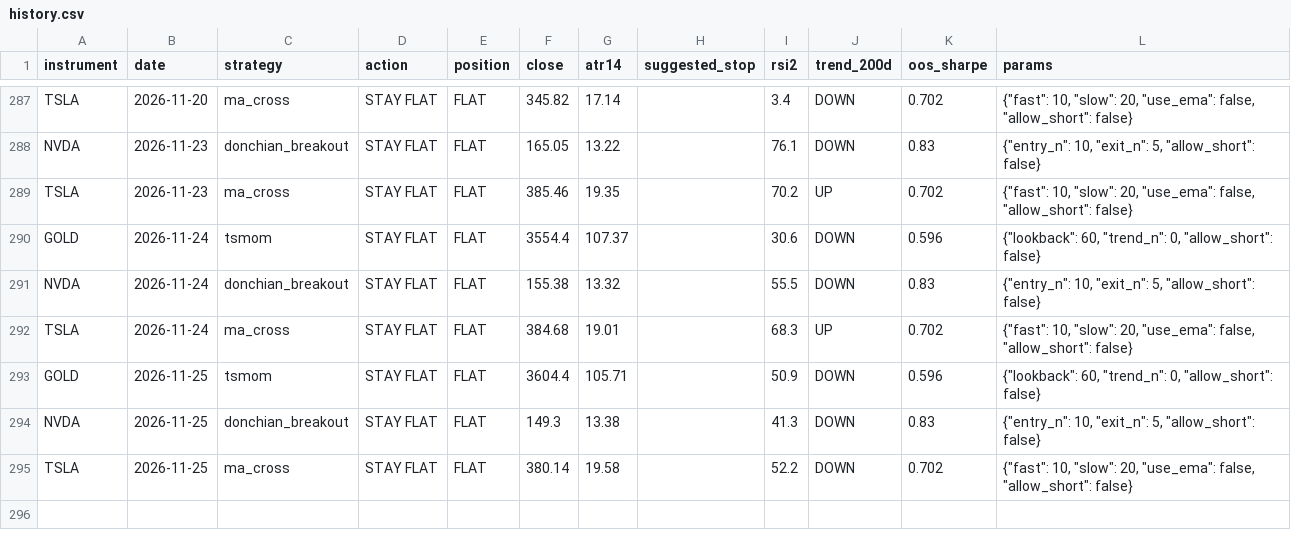
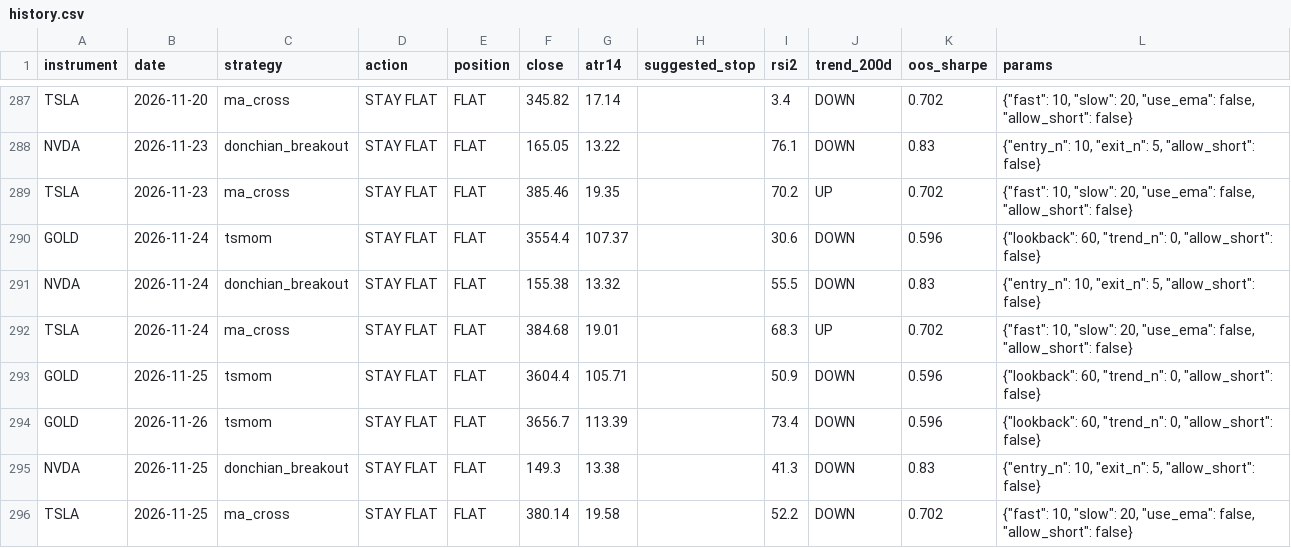
Before and after one commit to LynchDyl/Trading-, a CSV file: signals/history.csv, drawn as a sheet; only a part is shown, gaps mark what is left out; the diff names each change by its address in the sheet, - before the commit and + after, or states it on an @@ line.

```diff
--- a/signals/history.csv
+++ b/signals/history.csv
+row 294: GOLD | 2026-11-26 | tsmom | STAY FLAT | FLAT | 3656.7 | 113.39 |  | 73.4 | DOWN | 0.596 | {"lookback": 60, "trend_n": 0, "allow_short": false}
```
Also changed, not shown: data/BTC.csv, data/DBC.csv, 19 other files.
